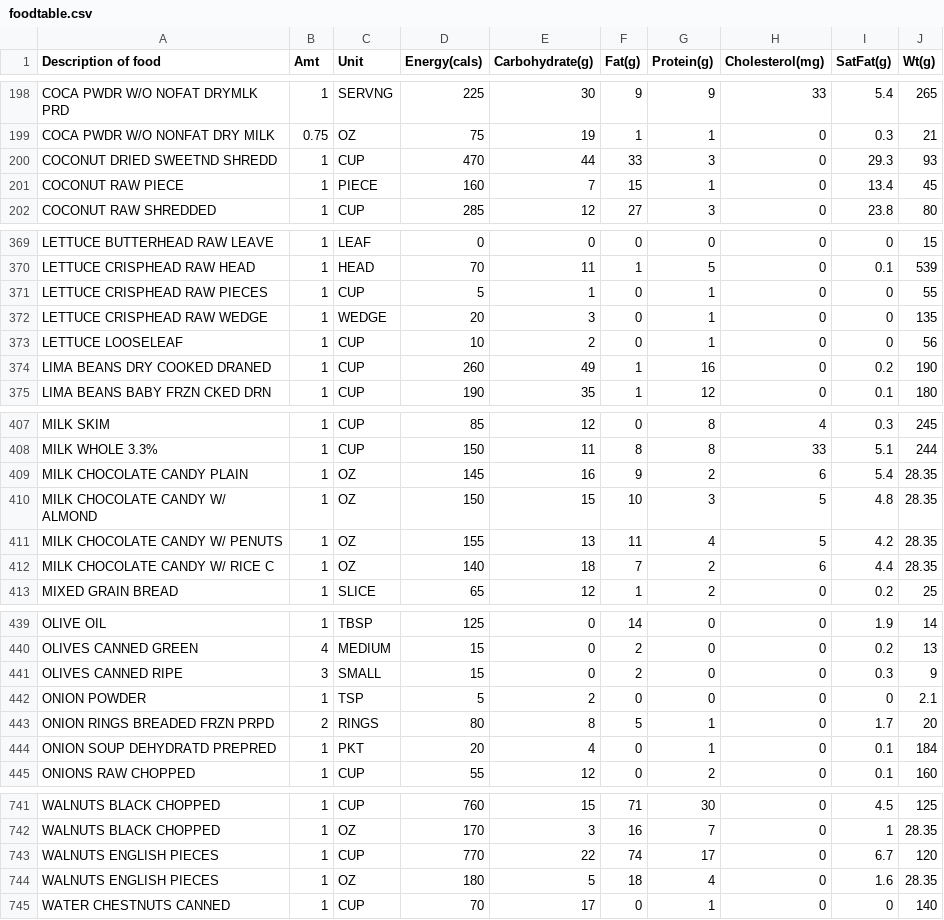
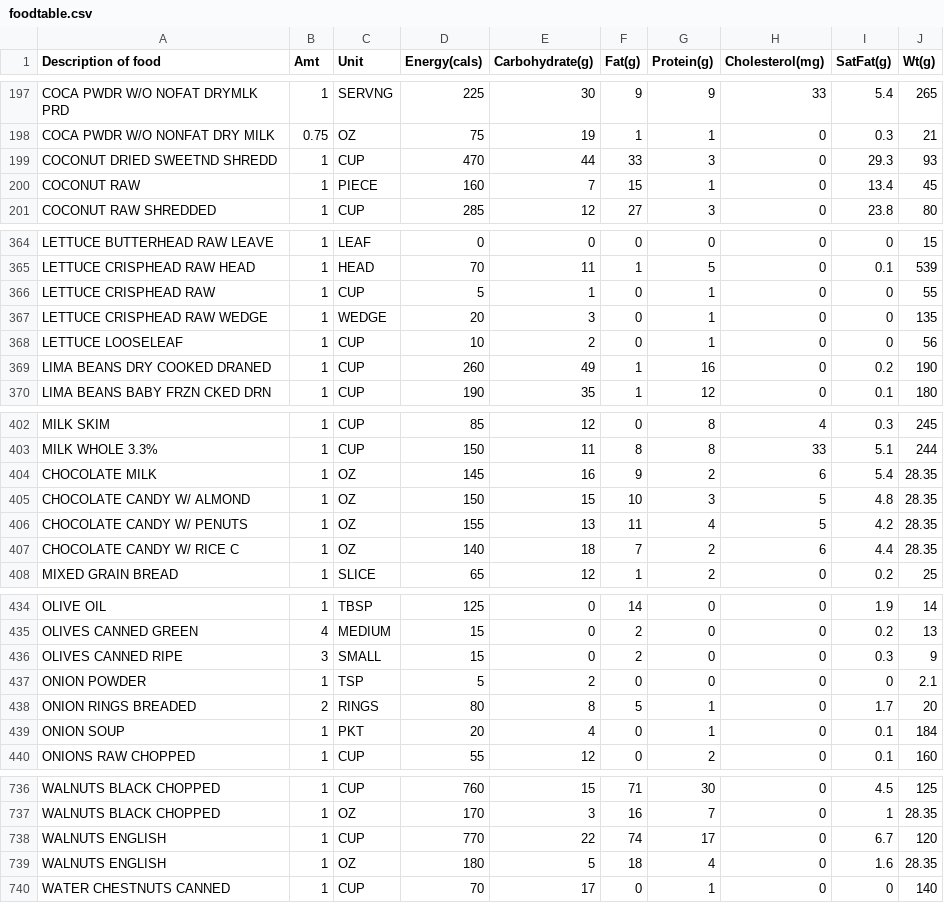
Before and after one commit to mat8025/GAPPS, a CSV file: APPS/CalCounter/foodtable.csv, drawn as a sheet; only a part is shown, gaps mark what is left out; the diff covers the shown part only.

```diff
--- a/APPS/CalCounter/foodtable.csv
+++ b/APPS/CalCounter/foodtable.csv
@@ -200,3 +199,3 @@ COCA PWDR W/O NONFAT DRY MILK       ,0.75,OZ,75,19,1,1,0,0.3 ,21,
 COCONUT  DRIED  SWEETND SHREDD      ,1,CUP,470,44,33,3,0,29.3 ,93,
-COCONUT  RAW  PIECE                 ,1,PIECE,160,7,15,1,0,13.4 ,45,
+COCONUT  RAW                   ,1,PIECE,160,7,15,1,0,13.4 ,45,
 COCONUT  RAW  SHREDDED              ,1,CUP,285,12,27,3,0,23.8 ,80,
@@ -370,3 +365,3 @@ LETTUCE  BUTTERHEAD  RAW LEAVE      ,1,LEAF,0,0,0,0,0,0 ,15,
 LETTUCE  CRISPHEAD  RAW  HEAD       ,1,HEAD,70,11,1,5,0,0.1 ,539,
-LETTUCE  CRISPHEAD  RAW PIECES      ,1,CUP,5,1,0,1,0,0 ,55,
+LETTUCE  CRISPHEAD  RAW       ,1,CUP,5,1,0,1,0,0 ,55,
 LETTUCE  CRISPHEAD  RAW WEDGE       ,1,WEDGE,20,3,0,1,0,0 ,135,
@@ -408,6 +403,6 @@ MILK  SKIM                                            ,1,CUP,85,12,0,8,4,0.3 ,24
 MILK  WHOLE  3.3%                          ,1,CUP,150,11,8,8,33,5.1 ,244,
-MILK CHOCOLATE CANDY  PLAIN         ,1,OZ,145,16,9,2,6,5.4 ,28.35,
-MILK CHOCOLATE CANDY W/ ALMOND      ,1,OZ,150,15,10,3,5,4.8 ,28.35,
-MILK CHOCOLATE CANDY W/ PENUTS      ,1,OZ,155,13,11,4,5,4.2 ,28.35,
-MILK CHOCOLATE CANDY W/ RICE C      ,1,OZ,140,18,7,2,6,4.4 ,28.35,
+CHOCOLATE MILK                            ,1,OZ,145,16,9,2,6,5.4 ,28.35,
+CHOCOLATE CANDY W/ ALMOND      ,1,OZ,150,15,10,3,5,4.8 ,28.35,
+CHOCOLATE CANDY W/ PENUTS      ,1,OZ,155,13,11,4,5,4.2 ,28.35,
+CHOCOLATE CANDY W/ RICE C      ,1,OZ,140,18,7,2,6,4.4 ,28.35,
 MIXED GRAIN BREAD                   ,1,SLICE,65,12,1,2,0,0.2 ,25,
@@ -442,4 +437,4 @@ OLIVES  CANNED  RIPE                ,3,SMALL,15,0,2,0,0,0.3 ,9,
 ONION POWDER                        ,1,TSP,5,2,0,0,0,0 ,2.1,
-ONION RINGS  BREADED FRZN PRPD      ,2,RINGS,80,8,5,1,0,1.7 ,20,
-ONION SOUP  DEHYDRATD  PREPRED      ,1,PKT,20,4,0,1,0,0.1 ,184,
+ONION RINGS BREADED         ,2,RINGS,80,8,5,1,0,1.7 ,20,
+ONION SOUP                ,1,PKT,20,4,0,1,0,0.1 ,184,
 ONIONS  RAW  CHOPPED                ,1,CUP,55,12,0,2,0,0.1 ,160,
@@ -742,4 +737,4 @@ WALNUTS  BLACK  CHOPPED             ,1,CUP,760,15,71,30,0,4.5 ,125,
 WALNUTS  BLACK  CHOPPED             ,1,OZ,170,3,16,7,0,1 ,28.35,
-WALNUTS  ENGLISH  PIECES            ,1,CUP,770,22,74,17,0,6.7 ,120,
-WALNUTS  ENGLISH  PIECES            ,1,OZ,180,5,18,4,0,1.6 ,28.35,
+WALNUTS  ENGLISH              ,1,CUP,770,22,74,17,0,6.7 ,120,
+WALNUTS  ENGLISH              ,1,OZ,180,5,18,4,0,1.6 ,28.35,
 WATER CHESTNUTS  CANNED             ,1,CUP,70,17,0,1,0,0 ,140,
```
Also changed, not shown: 5 removed rows and 8 edited cells elsewhere in this file, 5 other files.
